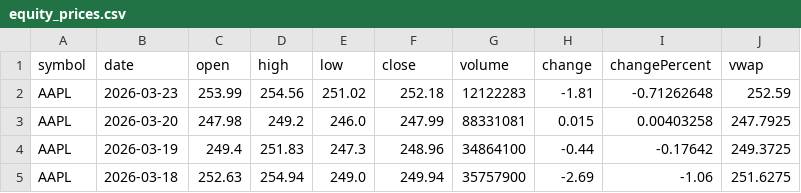
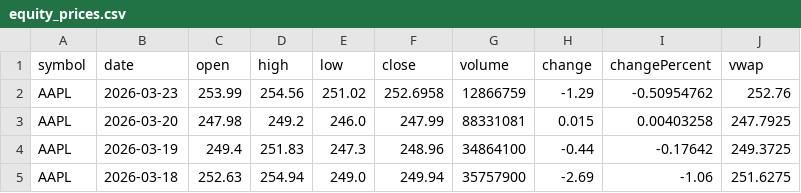
Before and after one commit to gautam00010/Follow-The-Money, a CSV file: data/raw/equity_prices.csv, drawn as a sheet; only a part is shown.

```diff
--- a/data/raw/equity_prices.csv
+++ b/data/raw/equity_prices.csv
@@ -1,3 +1,3 @@
 symbol,date,open,high,low,close,volume,change,changePercent,vwap
-AAPL,2026-03-23,253.99,254.56,251.02,252.18,12122283,-1.81,-0.71262648,252.59
+AAPL,2026-03-23,253.99,254.56,251.02,252.6958,12866759,-1.29,-0.50954762,252.76
 AAPL,2026-03-20,247.98,249.2,246.0,247.99,88331081,0.015,0.00403258,247.7925
```
Also changed, not shown: data/raw/job_postings.csv, 2 other files.
